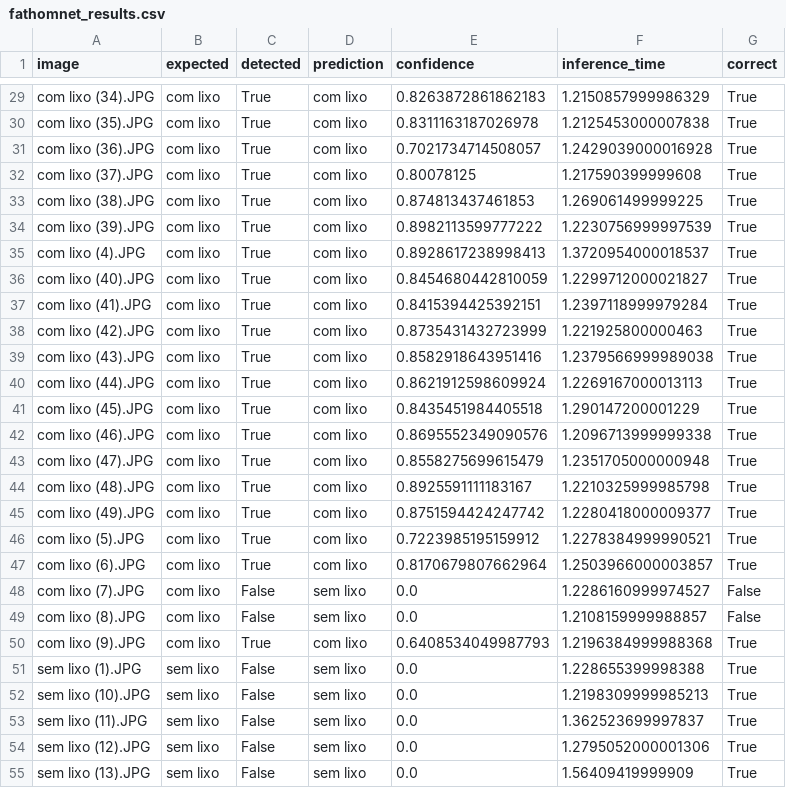
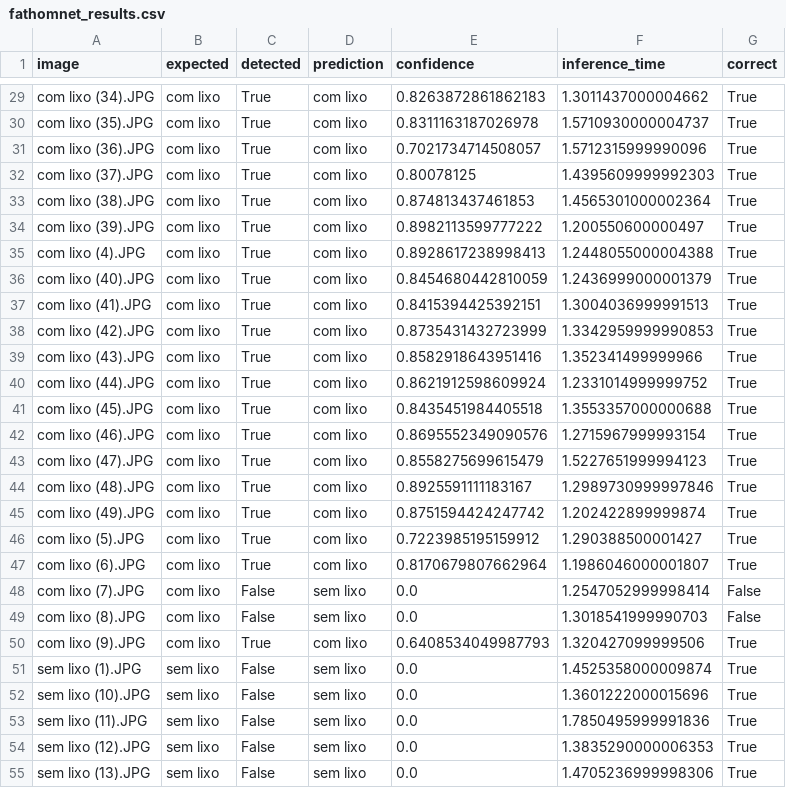
Before and after one commit to victorcarvalho/siren-sky, a CSV file: fathomnet_results.csv, drawn as a sheet; only a part is shown, gaps mark what is left out; the diff covers the shown part only; the diff names each change by its address in the sheet, - before the commit and + after, or states it on an @@ line.

```diff
--- a/fathomnet_results.csv
+++ b/fathomnet_results.csv
-F29 (inference_time): 1.2150857999986329
+F29 (inference_time): 1.3011437000004662
-F30 (inference_time): 1.2125453000007838
+F30 (inference_time): 1.5710930000004737
-F31 (inference_time): 1.2429039000016928
+F31 (inference_time): 1.5712315999990096
-F32 (inference_time): 1.217590399999608
+F32 (inference_time): 1.4395609999992303
-F33 (inference_time): 1.269061499999225
+F33 (inference_time): 1.4565301000002364
-F34 (inference_time): 1.2230756999997539
+F34 (inference_time): 1.200550600000497
-F35 (inference_time): 1.3720954000018537
+F35 (inference_time): 1.2448055000004388
-F36 (inference_time): 1.2299712000021827
+F36 (inference_time): 1.2436999000001379
-F37 (inference_time): 1.2397118999979284
+F37 (inference_time): 1.3004036999991513
-F38 (inference_time): 1.221925800000463
+F38 (inference_time): 1.3342959999990853
-F39 (inference_time): 1.2379566999989038
+F39 (inference_time): 1.352341499999966
-F40 (inference_time): 1.2269167000013113
+F40 (inference_time): 1.2331014999999752
-F41 (inference_time): 1.290147200001229
+F41 (inference_time): 1.3553357000000688
-F42 (inference_time): 1.2096713999999338
+F42 (inference_time): 1.2715967999993154
-F43 (inference_time): 1.2351705000000948
+F43 (inference_time): 1.5227651999994123
-F44 (inference_time): 1.2210325999985798
+F44 (inference_time): 1.2989730999997846
-F45 (inference_time): 1.2280418000009377
+F45 (inference_time): 1.202422899999874
-F46 (inference_time): 1.2278384999990521
+F46 (inference_time): 1.290388500001427
-F47 (inference_time): 1.2503966000003857
+F47 (inference_time): 1.1986046000001807
-F48 (inference_time): 1.2286160999974527
+F48 (inference_time): 1.2547052999998414
-F49 (inference_time): 1.2108159999988857
+F49 (inference_time): 1.3018541999990703
-F50 (inference_time): 1.2196384999988368
+F50 (inference_time): 1.320427099999506
-F51 (inference_time): 1.228655399998388
+F51 (inference_time): 1.4525358000009874
-F52 (inference_time): 1.2198309999985213
+F52 (inference_time): 1.3601222000015696
-F53 (inference_time): 1.362523699997837
+F53 (inference_time): 1.7850495999991836
-F54 (inference_time): 1.2795052000001306
+F54 (inference_time): 1.3835290000006353
-F55 (inference_time): 1.56409419999909
+F55 (inference_time): 1.4705236999998306
```
Also changed, not shown: 53 edited cells elsewhere in this file, 1 other file.
